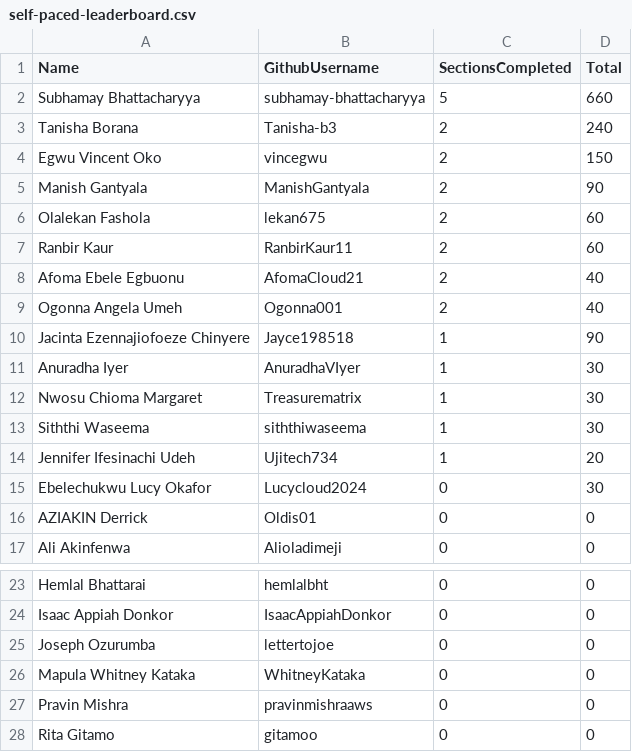
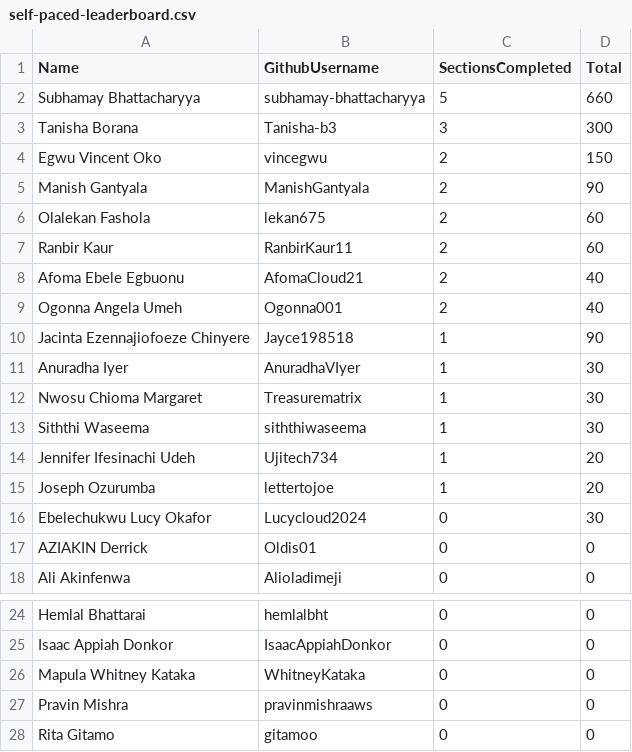
Before and after one commit to pravinmishraaws/dmi.pravinmishra.com, a CSV file: data/self-paced-leaderboard.csv, drawn as a sheet; only a part is shown, gaps mark what is left out.

Commit message:
Update leaderboard + badge pages — automated review run 2026-08-27T13:25:10+00:00

```diff
--- a/data/self-paced-leaderboard.csv
+++ b/data/self-paced-leaderboard.csv
@@ -2,3 +2,3 @@ Name,GithubUsername,SectionsCompleted,Total
 Subhamay Bhattacharyya,subhamay-bhattacharyya,5,660
-Tanisha Borana,Tanisha-b3,2,240
+Tanisha Borana,Tanisha-b3,3,300
 Egwu Vincent Oko,vincegwu,2,150
@@ -14,2 +14,3 @@ Siththi Waseema,siththiwaseema,1,30
 Jennifer Ifesinachi Udeh,Ujitech734,1,20
+Joseph Ozurumba,lettertojoe,1,20
 Ebelechukwu Lucy Okafor,Lucycloud2024,0,30
@@ -24,3 +25,2 @@ Hemlal Bhattarai,hemlalbht,0,0
 Isaac Appiah Donkor,IsaacAppiahDonkor,0,0
-Joseph Ozurumba,lettertojoe,0,0
 Mapula Whitney Kataka,WhitneyKataka,0,0
```
Also changed, not shown: 32 other files.
